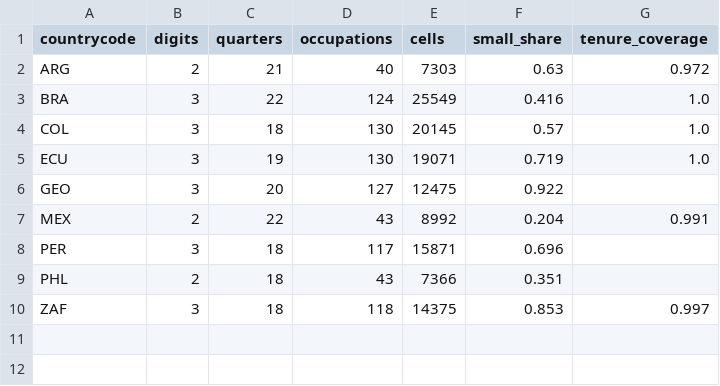
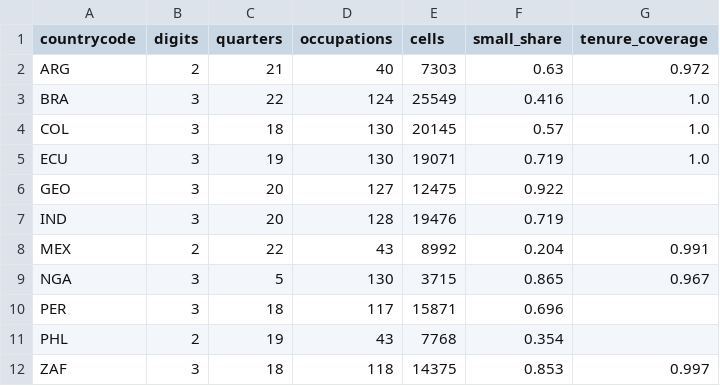
Before and after one commit to gdemombynes/ai-lfs-panel, a CSV file: output/tables/cells_summary.csv, drawn as a sheet.

```diff
--- a/output/tables/cells_summary.csv
+++ b/output/tables/cells_summary.csv
@@ -6,5 +6,7 @@ ECU,3,19,130,19071,0.719,1.0
 GEO,3,20,127,12475,0.922,
+IND,3,20,128,19476,0.719,
 MEX,2,22,43,8992,0.204,0.991
+NGA,3,5,130,3715,0.865,0.967
 PER,3,18,117,15871,0.696,
-PHL,2,18,43,7366,0.351,
+PHL,2,19,43,7768,0.354,
 ZAF,3,18,118,14375,0.853,0.997
```
Also changed, not shown: output/tables/did_log_emp_high_d10.csv, output/tables/did_log_emp_high_q5.csv, 45 other files.
